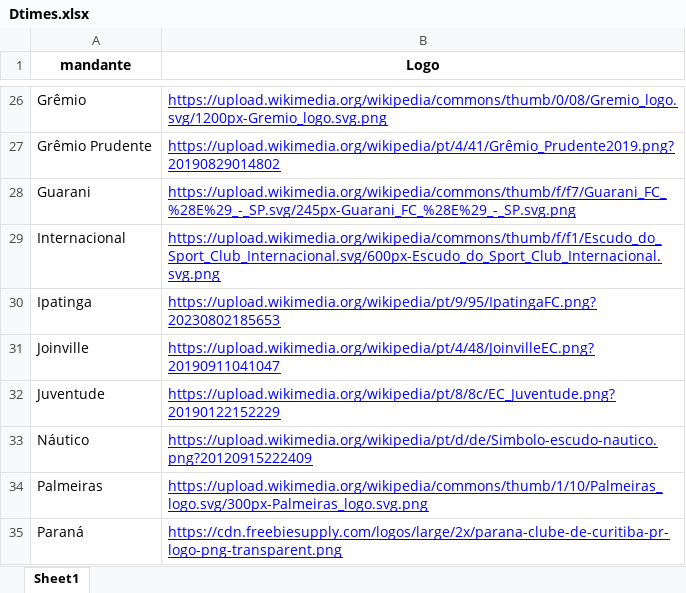
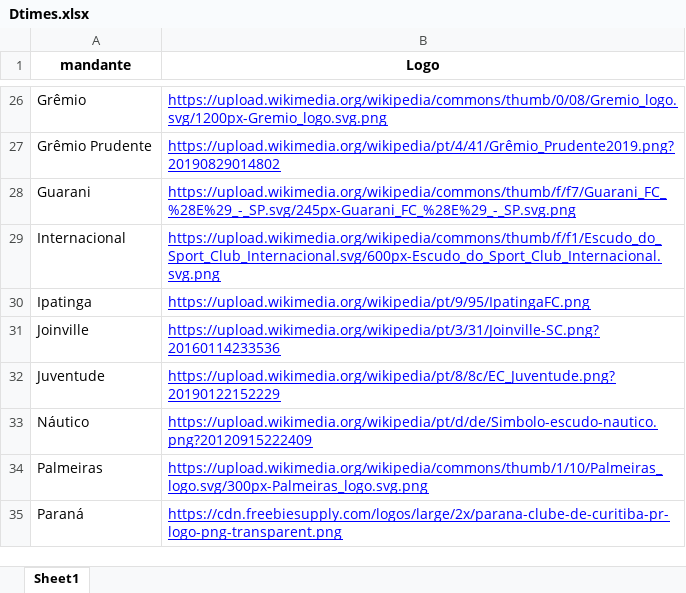
Before and after one commit to kaioribeiro97/Portfolio-Power-BI, an Excel workbook: Brasileirão/DADOS/Dtimes.xlsx, sheet Sheet1, drawn as a sheet; only a part is shown, gaps mark what is left out; values as stored, in another font and other column widths than the file's, no borders; the diff names each change by its address in the sheet, - before the commit and + after, or states it on an @@ line.

Commit message:
Alterando icone joinville

```diff
--- a/Brasileirão/DADOS/Dtimes.xlsx (sheet Sheet1)
+++ b/Brasileirão/DADOS/Dtimes.xlsx (sheet Sheet1)
-B30 (Logo): https://upload.wikimedia.org/wikipedia/pt/9/95/IpatingaFC.png?20230802185653
+B30 (Logo): https://upload.wikimedia.org/wikipedia/pt/9/95/IpatingaFC.png
-B31 (Logo): https://upload.wikimedia.org/wikipedia/pt/4/48/JoinvilleEC.png?20190911041047
+B31 (Logo): https://upload.wikimedia.org/wikipedia/pt/3/31/Joinville-SC.png?20160114233536
```
